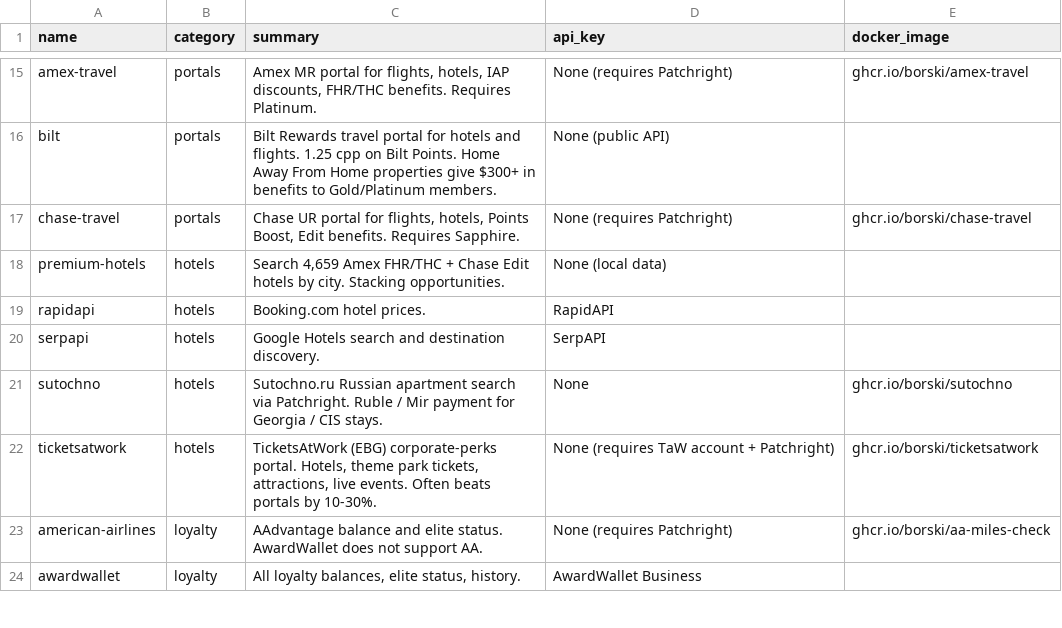
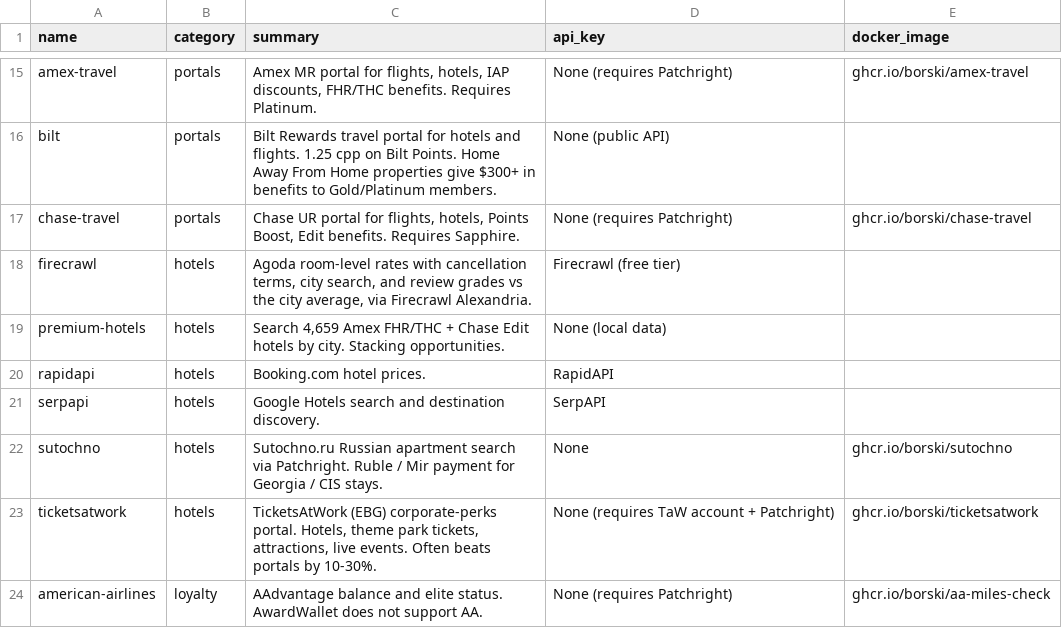
Before and after one commit to borski/travel-hacking-toolkit, a TSV file: scripts/skill-meta.tsv, drawn as a sheet; only a part is shown, gaps mark what is left out; the shorter side is filled out with more unchanged rows.

Commit message:
feat(firecrawl): add Agoda hotel rates and reviews via Firecrawl Alexandria

```diff
--- a/scripts/skill-meta.tsv
+++ b/scripts/skill-meta.tsv
@@ -17,2 +17,3 @@ bilt	portals	Bilt Rewards travel portal for hotels and flights. 1.25 cpp on Bilt
 chase-travel	portals	Chase UR portal for flights, hotels, Points Boost, Edit benefits. Requires Sapphire.	None (requires Patchright)	ghcr.io/borski/chase-travel
+firecrawl	hotels	Agoda room-level rates with cancellation terms, city search, and review grades vs the city average, via Firecrawl Alexandria.	Firecrawl (free tier)	
 premium-hotels	hotels	Search 4,659 Amex FHR/THC + Chase Edit hotels by city. Stacking opportunities.	None (local data)	
```
Also changed, not shown: 9 other files.
